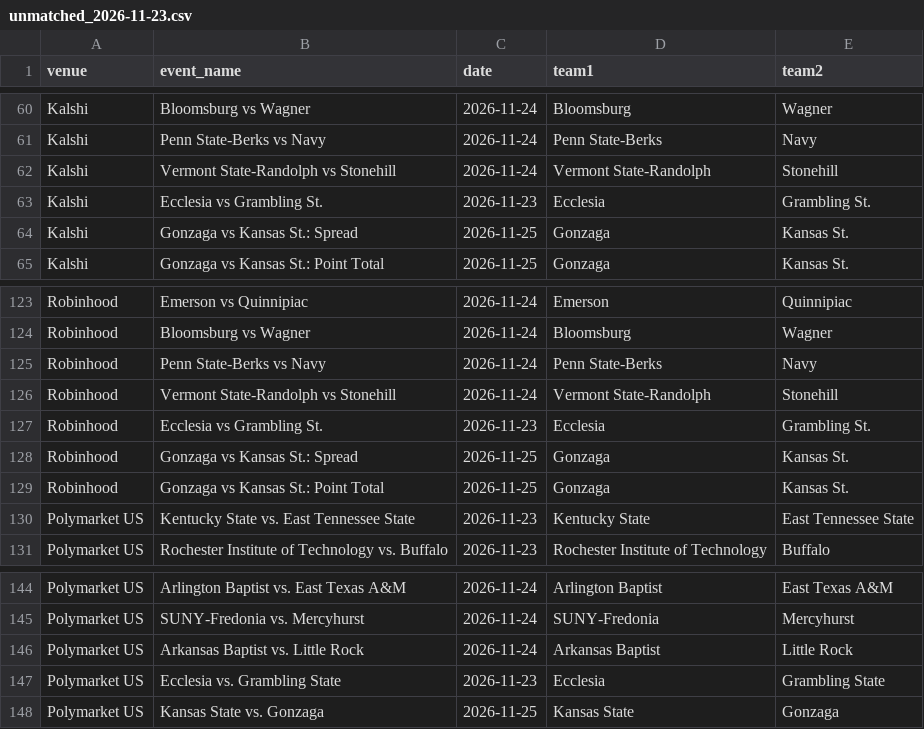
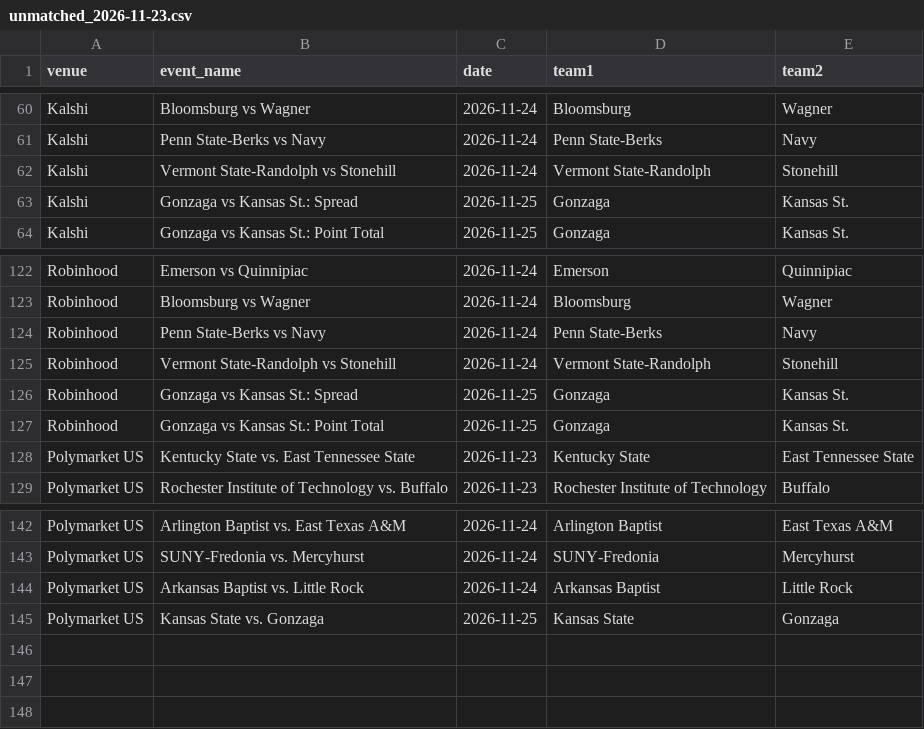
Before and after one commit to michaelatherton1/cbb-board, a CSV file: data/out/unmatched_2026-11-23.csv, drawn as a sheet; only a part is shown, gaps mark what is left out; the diff names each change by its address in the sheet, - before the commit and + after, or states it on an @@ line.

```diff
--- a/data/out/unmatched_2026-11-23.csv
+++ b/data/out/unmatched_2026-11-23.csv
-row 63: Kalshi | Ecclesia vs Grambling St. | 2026-11-23 | Ecclesia | Grambling St.
-row 127: Robinhood | Ecclesia vs Grambling St. | 2026-11-23 | Ecclesia | Grambling St.
-row 147: Polymarket US | Ecclesia vs. Grambling State | 2026-11-23 | Ecclesia | Grambling State
```
Also changed, not shown: data/out/best_lines_2026-11-23.csv, data/out/edges_2026-11-23.csv, 6 other files.
